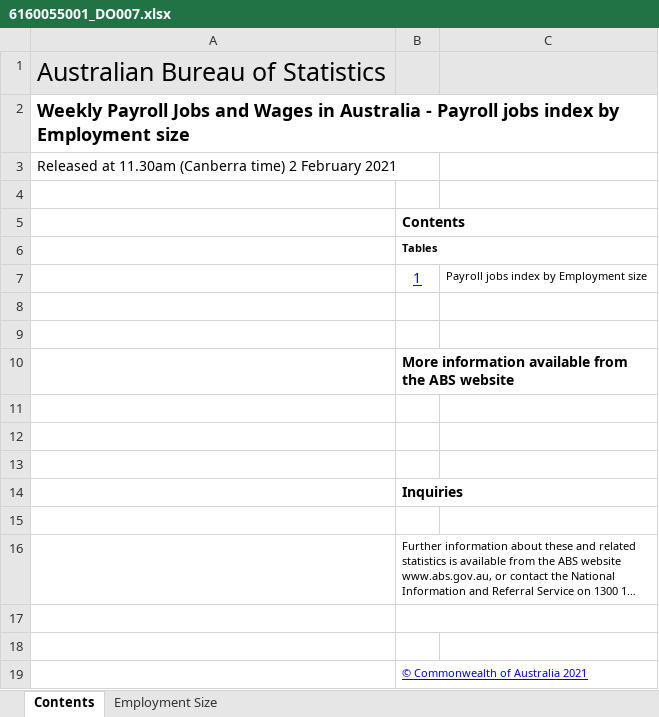
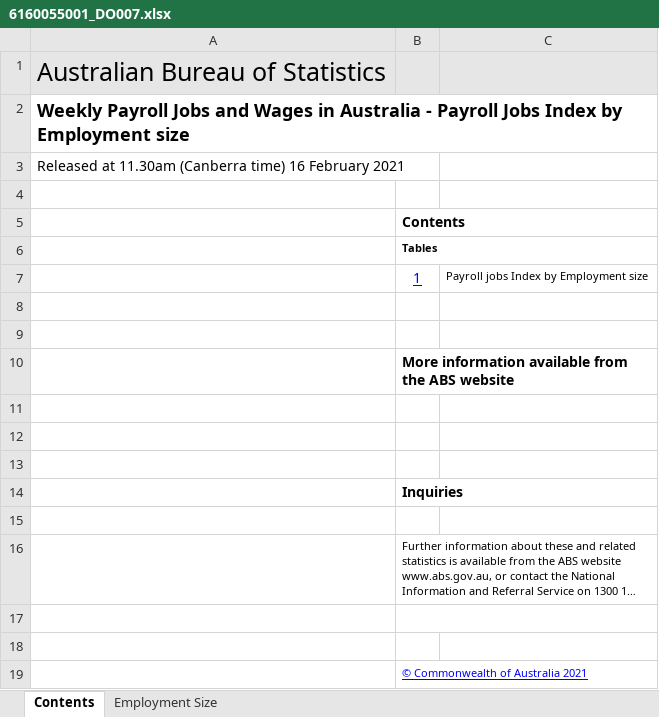
Before and after one commit to grattan/macro_dashboard_data, an Excel workbook: data-raw/abs/payrolls/6160055001_DO007.xlsx, sheet Contents, drawn as a sheet; long unchanged cells end in …; values as stored, in another font and other column widths than the file's, no borders; charts and pictures not drawn; the diff names each change by its address in the sheet, - before the commit and + after, or states it on an @@ line.

```diff
--- a/data-raw/abs/payrolls/6160055001_DO007.xlsx (sheet Contents)
+++ b/data-raw/abs/payrolls/6160055001_DO007.xlsx (sheet Contents)
-A2: …- Payroll jobs index by Employment…
+A2: …- Payroll Jobs Index by Employment…
-A3: …(Canberra time) 2 February 2021
+A3: …(Canberra time) 16 February 2021
-C7: Payroll jobs index by Employment size
+C7: Payroll jobs Index by Employment size
```
Also changed, not shown: sheet Employment Size, data-raw/abs/payrolls/6160055001_DO005.xlsx, data-raw/abs/payrolls/6160055001_DO006.xlsx, 18 other files.
